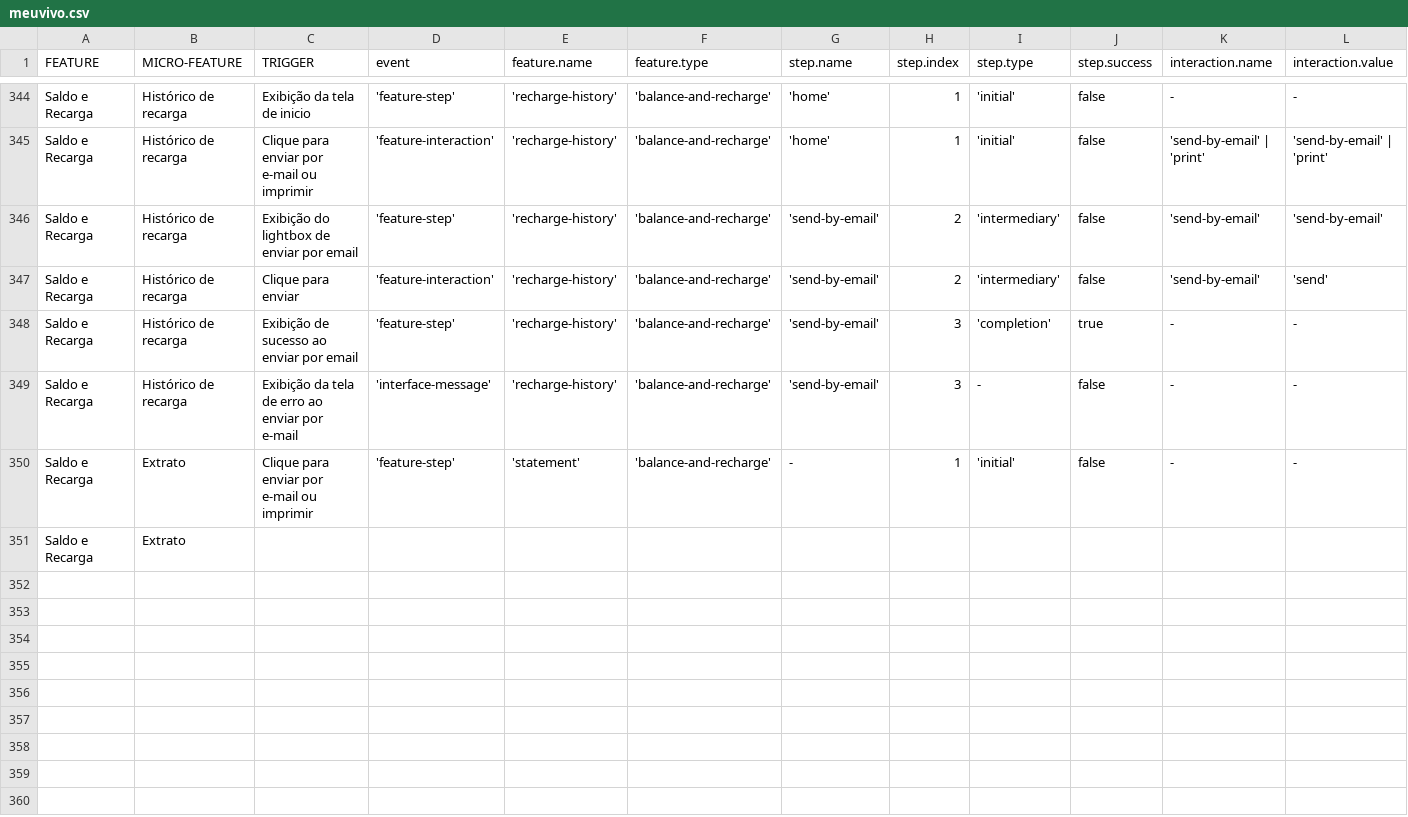
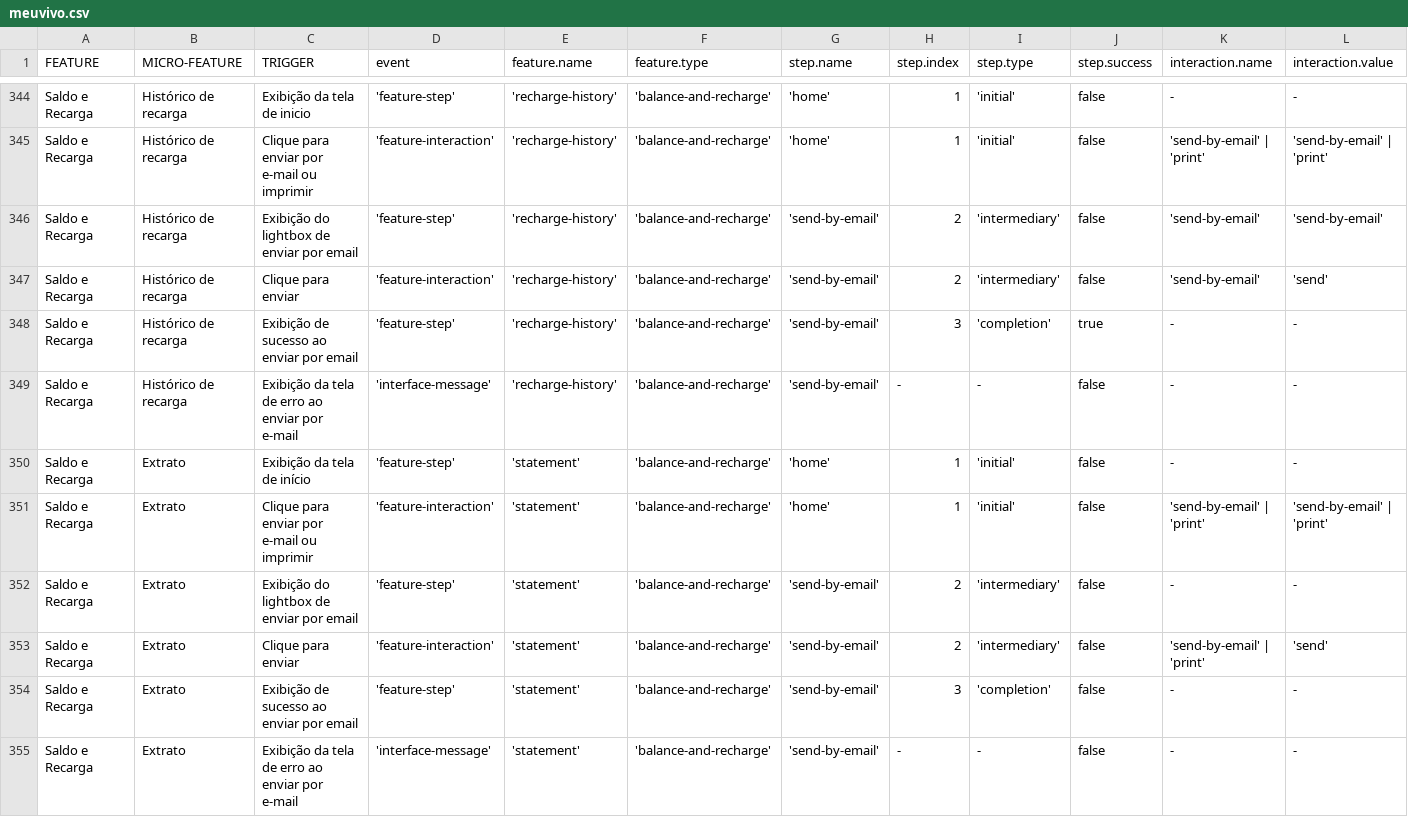
Before and after one commit to TEL-DAMC/vivo-datalayer, a CSV file: csv/meuvivo.csv, drawn as a sheet; only a part is shown, gaps mark what is left out; removed rows and columns are numbered as before the commit, all else as after; rows hold the shown columns only; the diff names each change by its address in the sheet, - before the commit and + after, or states it on an @@ line.

Commit message:
expanded "Balance and Recharge" events section

```diff
--- a/csv/meuvivo.csv
+++ b/csv/meuvivo.csv
-H349 (step.index): 3
+H349 (step.index): -
-C350 (TRIGGER): Clique para enviar por e-mail ou imprimir
+C350 (TRIGGER): Exibição da tela de início
-G350 (step.name): -
+G350 (step.name): 'home'
-row 351: Saldo e Recarga | Extrato
+row 351: Saldo e Recarga | Extrato | Clique para enviar por e-mail ou imprimir | 'feature-interaction' | 'statement' | 'balance-and-recharge' | 'home' | 1 | 'initial' | false | 'send-by-email' | 'print' | 'send-by-email' | 'print'
+row 352: Saldo e Recarga | Extrato | Exibição do lightbox de enviar por email | 'feature-step' | 'statement' | 'balance-and-recharge' | 'send-by-email' | 2 | 'intermediary' | false | - | -
+row 353: Saldo e Recarga | Extrato | Clique para enviar | 'feature-interaction' | 'statement' | 'balance-and-recharge' | 'send-by-email' | 2 | 'intermediary' | false | 'send-by-email' | 'print' | 'send'
+row 354: Saldo e Recarga | Extrato | Exibição de sucesso ao enviar por email | 'feature-step' | 'statement' | 'balance-and-recharge' | 'send-by-email' | 3 | 'completion' | false | - | -
+row 355: Saldo e Recarga | Extrato | Exibição da tela de erro ao enviar por e-mail | 'interface-message' | 'statement' | 'balance-and-recharge' | 'send-by-email' | - | - | false | - | -
```
